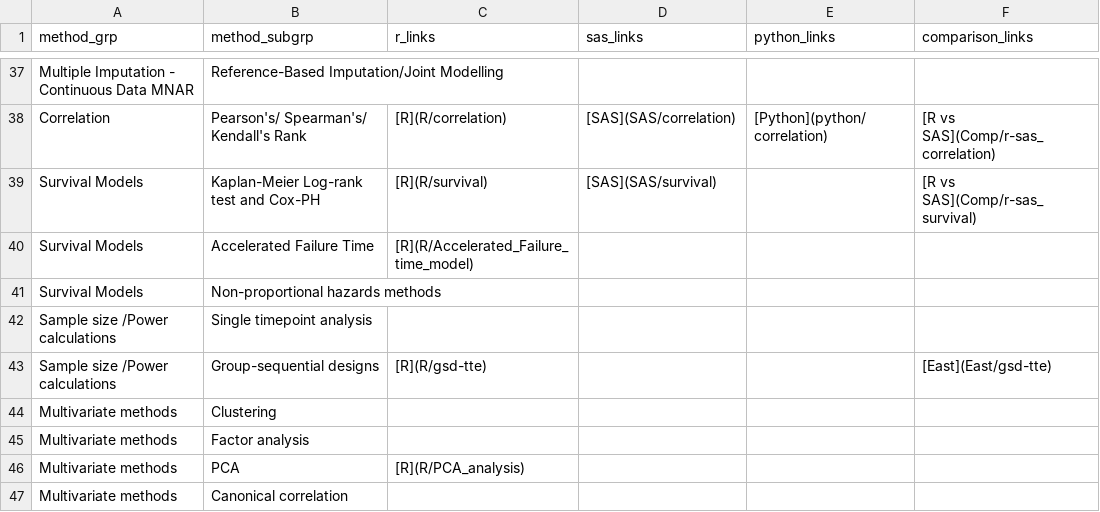
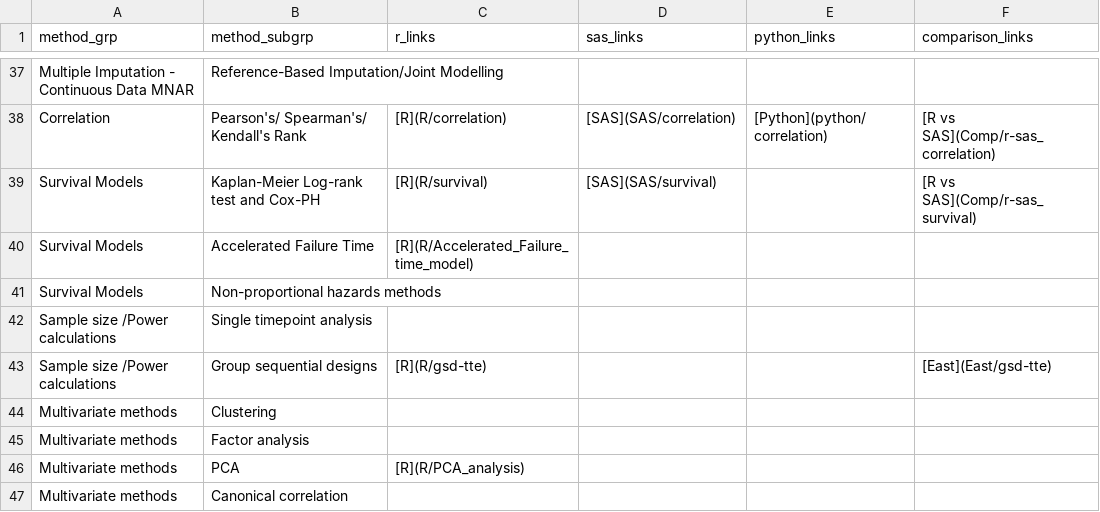
Before and after one commit to PSIAIMS/CAMIS, a CSV file: data/stat_method_tbl.csv, drawn as a sheet; only a part is shown, gaps mark what is left out.

Commit message:
Remove hyphen between group and sequential

```diff
--- a/data/stat_method_tbl.csv
+++ b/data/stat_method_tbl.csv
@@ -42,3 +42,3 @@ Survival Models,Non-proportional hazards methods,,,,
 Sample size /Power calculations,Single timepoint analysis,,,,
-Sample size /Power calculations,Group-sequential designs,[R](R/gsd-tte),,,[East](East/gsd-tte)
+Sample size /Power calculations,Group sequential designs,[R](R/gsd-tte),,,[East](East/gsd-tte)
 Multivariate methods,Clustering,,,,
```
Also changed, not shown: 2 other files.
